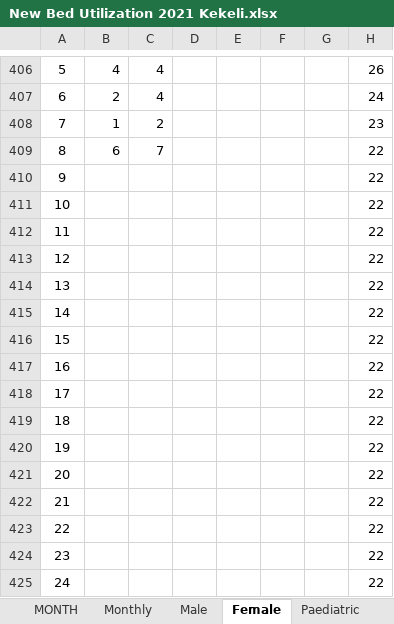
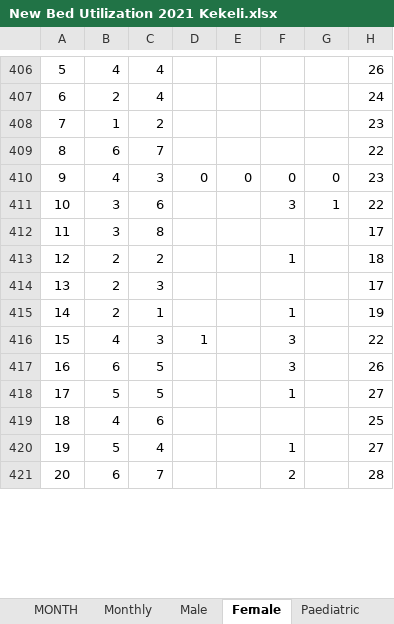
Before and after one commit to kelibst/VB-script-tuts, an Excel workbook: New Bed Utilization 2021 Kekeli.xlsx, sheet Female, drawn as a sheet; only a part is shown, gaps mark what is left out; values as stored, in another font and other column widths than the file's, no borders; removed rows and columns are numbered as before the commit, all else as after; the diff covers the shown part only; the diff names each change by its address in the sheet, - before the commit and + after, or states it on an @@ line.

```diff
--- a/New Bed Utilization 2021 Kekeli.xlsx (sheet Female)
+++ b/New Bed Utilization 2021 Kekeli.xlsx (sheet Female)
-row 410: 9 |  |  |  |  |  |  | 22
+row 410: 9 | 4 | 3 | 0 | 0 | 0 | 0 | 23
-B411: (empty)
+B411: 3
-C411: (empty)
+C411: 6
-F411: (empty)
+F411: 3
-G411: (empty)
+G411: 1
-row 412: 11 |  |  |  |  |  |  | 22
-row 413: 12 |  |  |  |  |  |  | 22
-row 414: 13 |  |  |  |  |  |  | 22
-row 415: 14 |  |  |  |  |  |  | 22
+row 412: 11 | 3 | 8 |  |  |  |  | 17
+row 413: 12 | 2 | 2 |  |  | 1 |  | 18
+row 414: 13 | 2 | 3 |  |  |  |  | 17
+row 415: 14 | 2 | 1 |  |  | 1 |  | 19
-B416: (empty)
+B416: 4
-C416: (empty)
+C416: 3
-D416: (empty)
+D416: 1
-F416: (empty)
+F416: 3
-row 417: 16 |  |  |  |  |  |  | 22
-row 418: 17 |  |  |  |  |  |  | 22
-row 419: 18 |  |  |  |  |  |  | 22
-row 420: 19 |  |  |  |  |  |  | 22
-row 421: 20 |  |  |  |  |  |  | 22
-row 422: 21 |  |  |  |  |  |  | 22
-row 423: 22 |  |  |  |  |  |  | 22
-row 424: 23 |  |  |  |  |  |  | 22
-row 425: 24 |  |  |  |  |  |  | 22
+row 417: 16 | 6 | 5 |  |  | 3 |  | 26
+row 418: 17 | 5 | 5 |  |  | 1 |  | 27
+row 419: 18 | 4 | 6 |  |  |  |  | 25
+row 420: 19 | 5 | 4 |  |  | 1 |  | 27
+row 421: 20 | 6 | 7 |  |  | 2 |  | 28
```
Also changed, not shown: 10 added rows, 6 removed rows and 35 edited cells elsewhere in this sheet, sheet Ages, sheet Deaths, sheet Monthly, sheet Female Emergency, sheet BLK H, sheet Male, 7 more sheets, other sheet tabs, hidden cells, charts or pictures, Bed Utilization generator 21.xlsm.
